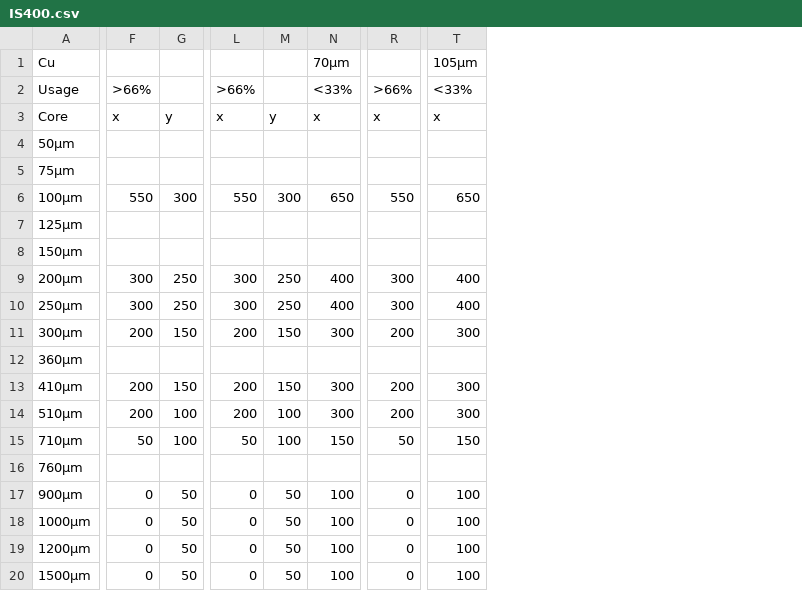
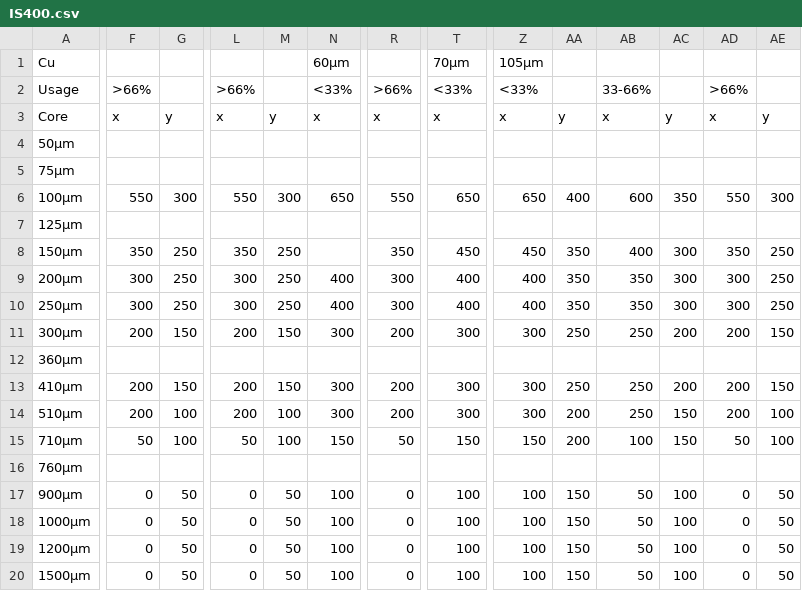
Before and after one commit to stepanprichystal/programator, a CSV file: Packages/Technology/DataComp/MatStability/IS400.csv, drawn as a sheet; only a part is shown, gaps mark what is left out; the diff covers the shown part only; the diff names each change by its address in the sheet, - before the commit and + after, or states it on an @@ line.

Commit message:
Upravy + kontroly
- Kontrola vplneni tabulky material stability, kontrola na prazdnou
hodnotu

- oprava generovani PDF (nove nazvy materialu nasklade)

```diff
--- a/Packages/Technology/DataComp/MatStability/IS400.csv
+++ b/Packages/Technology/DataComp/MatStability/IS400.csv
+column Z, rows 1-20: 105µm | <33% | x |  |  | 650 |  | 450 | 400 | 400 | 300 |  | 300 | 300 | 150 |  | 100 | 100 | 100 | 100
+column AA, rows 3-20: y |  |  | 400 |  | 350 | 350 | 350 | 250 |  | 250 | 200 | 200 |  | 150 | 150 | 150 | 150
+column AB, rows 2-20: 33-66% | x |  |  | 600 |  | 400 | 350 | 350 | 250 |  | 250 | 250 | 100 |  | 50 | 50 | 50 | 50
+column AC, rows 3-20: y |  |  | 350 |  | 300 | 300 | 300 | 200 |  | 200 | 150 | 150 |  | 100 | 100 | 100 | 100
+column AD, rows 2-20: >66% | x |  |  | 550 |  | 350 | 300 | 300 | 200 |  | 200 | 200 | 50 |  | 0 | 0 | 0 | 0
+column AE, rows 3-20: y |  |  | 300 |  | 250 | 250 | 250 | 150 |  | 150 | 100 | 100 |  | 50 | 50 | 50 | 50
-N1: 70µm
+N1: 60µm
-T1: 105µm
+T1: 70µm
-F8: (empty)
+F8: 350
-G8: (empty)
+G8: 250
-L8: (empty)
+L8: 350
-M8: (empty)
+M8: 250
-R8: (empty)
+R8: 350
-T8: (empty)
+T8: 450
```
Also changed, not shown: 4 edited cells elsewhere in this file, 7 other files.
